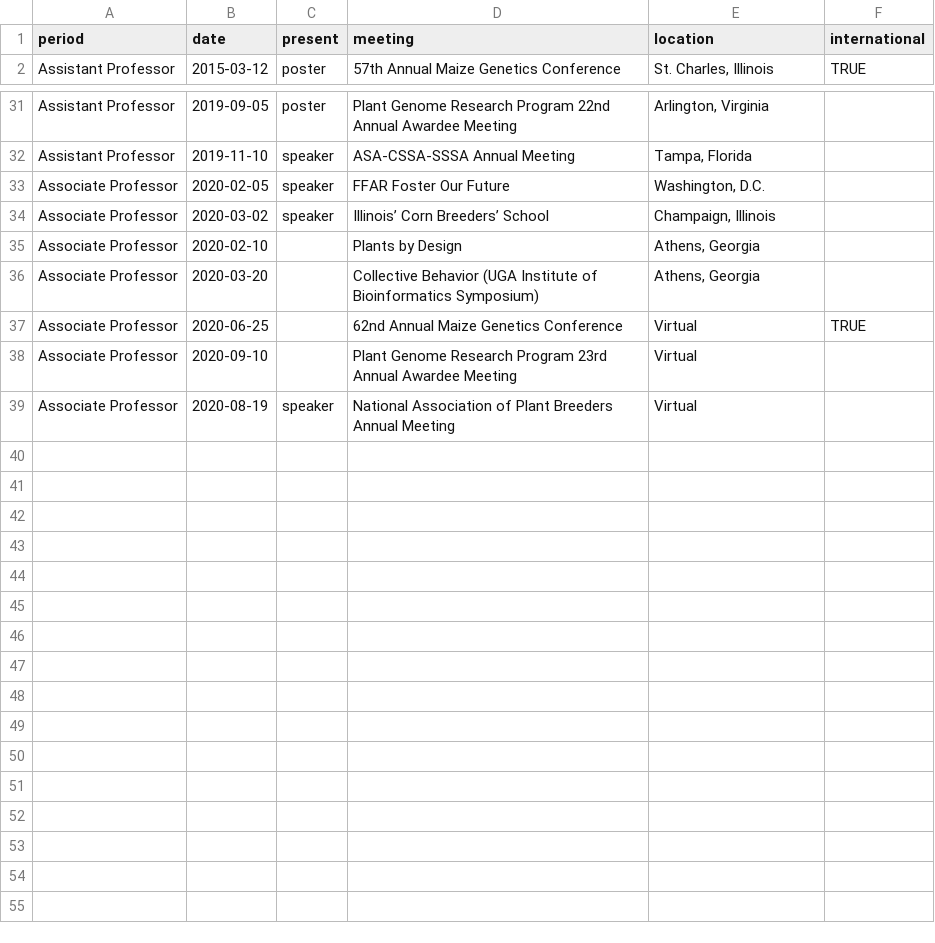
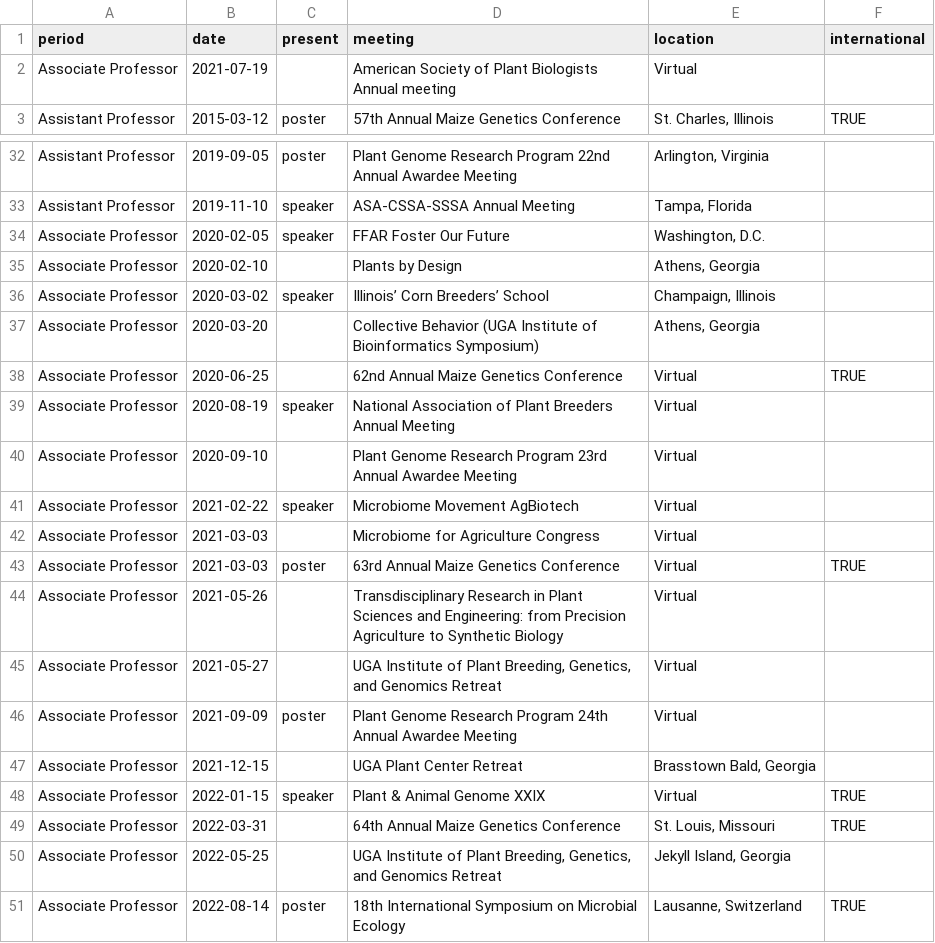
Before and after one commit to jgwall/cv, a CSV file: sources/meetings.csv, drawn as a sheet; only a part is shown, gaps mark what is left out.

Commit message:
Tue 24 May 2022 02:46:12 PM EDT Update meetings and presentations to May 2022

```diff
--- a/sources/meetings.csv
+++ b/sources/meetings.csv
@@ -1,2 +1,3 @@
 period,date,present,meeting,location,international
+Associate Professor,2021-07-19,,American Society of Plant Biologists Annual meeting,Virtual,
 Assistant Professor,2015-03-12,poster,57th Annual Maize Genetics Conference,"St. Charles, Illinois",TRUE
@@ -33,7 +34,18 @@ Assistant Professor,2019-11-10,speaker,ASA-CSSA-SSSA Annual Meeting,"Tampa, Flor
 Associate Professor,2020-02-05,speaker,FFAR Foster Our Future,"Washington, D.C.",
+Associate Professor,2020-02-10,,Plants by Design,"Athens, Georgia",
 Associate Professor,2020-03-02,speaker,Illinois’ Corn Breeders’ School,"Champaign, Illinois",
-Associate Professor,2020-02-10,,Plants by Design,"Athens, Georgia",
 Associate Professor,2020-03-20,,Collective Behavior (UGA Institute of Bioinformatics Symposium),"Athens, Georgia",
 Associate Professor,2020-06-25,,62nd Annual Maize Genetics Conference,Virtual,TRUE
+Associate Professor,2020-08-19,speaker,National Association of Plant Breeders Annual Meeting,Virtual,
 Associate Professor,2020-09-10,,Plant Genome Research Program 23rd Annual Awardee Meeting,Virtual,
-Associate Professor,2020-08-19,speaker,National Association of Plant Breeders Annual Meeting,Virtual,
+Associate Professor,2021-02-22,speaker,Microbiome Movement AgBiotech,Virtual,
+Associate Professor,2021-03-03,,Microbiome for Agriculture Congress,Virtual,
+Associate Professor,2021-03-03,poster,63rd Annual Maize Genetics Conference,Virtual,TRUE
+Associate Professor,2021-05-26,,Transdisciplinary Research in Plant Sciences and Engineering: from Precision Agriculture to Synthetic Biology,Virtual,
+Associate Professor,2021-05-27,,"UGA Institute of Plant Breeding, Genetics, and Genomics Retreat",Virtual,
+Associate Professor,2021-09-09,poster,Plant Genome Research Program 24th Annual Awardee Meeting,Virtual,
+Associate Professor,2021-12-15,,UGA Plant Center Retreat,"Brasstown Bald, Georgia",
+Associate Professor,2022-01-15,speaker,Plant & Animal Genome XXIX,Virtual,TRUE
+Associate Professor,2022-03-31,,64th Annual Maize Genetics Conference,"St. Louis, Missouri",TRUE
+Associate Professor,2022-05-25,,"UGA Institute of Plant Breeding, Genetics, and Genomics Retreat","Jekyll Island, Georgia",
+Associate Professor,2022-08-14,poster,18th International Symposium on Microbial Ecology,"Lausanne, Switzerland",TRUE
```
Also changed, not shown: sources/presentations.csv, sources/teaching_guest.csv, 2 other files.
